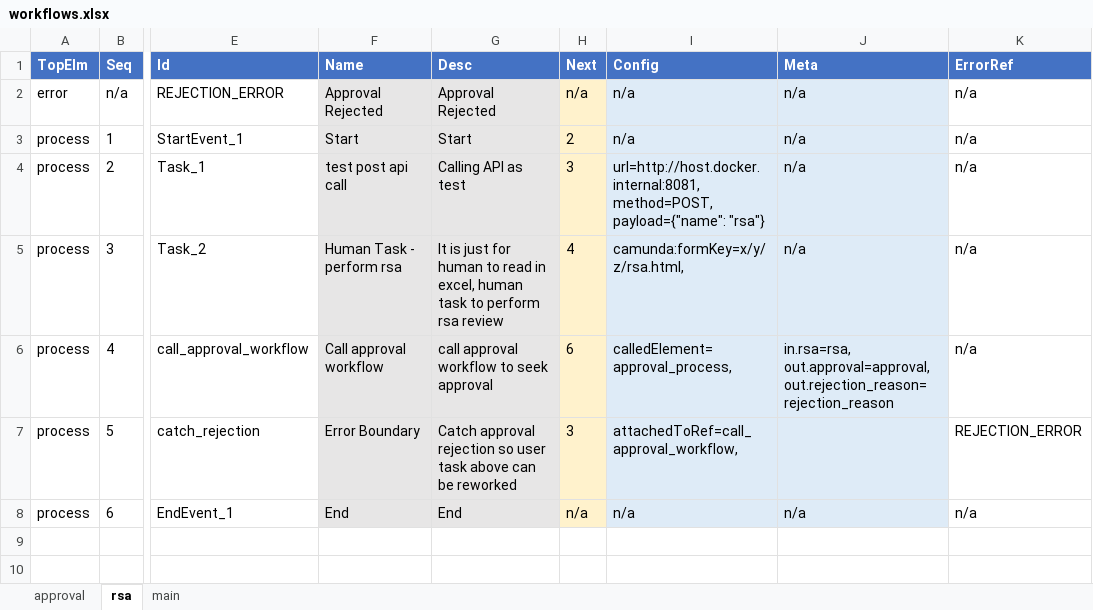
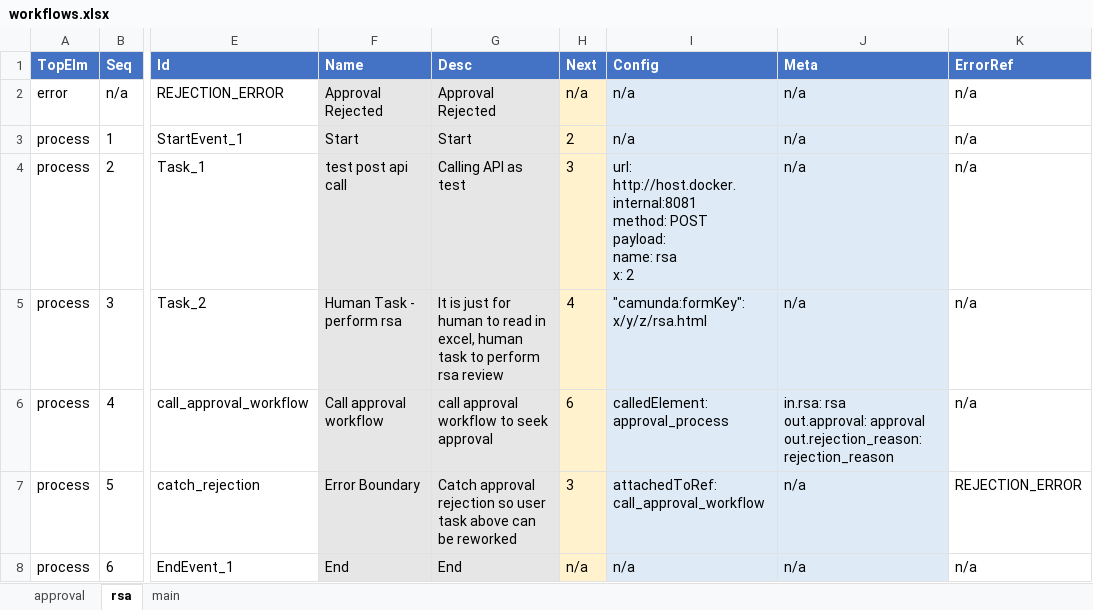
Before and after one commit to hyw208/workflow_generator, an Excel workbook: workflows.xlsx, sheet rsa, drawn as a sheet; only a part is shown, gaps mark what is left out; values as stored, in another font and other column widths than the file's, no borders; ↵ is a line break in a cell; the diff names each change by its address in the sheet, - before the commit and + after, or states it on an @@ line.

```diff
--- a/workflows.xlsx (sheet rsa)
+++ b/workflows.xlsx (sheet rsa)
-I4 (Config): url=http://host.docker.internal:8081, ↵ method=POST, ↵ payload={"name": "rsa"}
+I4 (Config): url: http://host.docker.internal:8081 ↵ method: POST ↵ payload: ↵ name: rsa ↵ x: 2
-I5 (Config): camunda:formKey=x/y/z/rsa.html,
+I5 (Config): "camunda:formKey": x/y/z/rsa.html
-I6 (Config): calledElement=approval_process,
+I6 (Config): calledElement: approval_process
-J6 (Meta): in.rsa=rsa, ↵ out.approval=approval, ↵ out.rejection_reason=rejection_reason
+J6 (Meta): in.rsa: rsa ↵ out.approval: approval ↵ out.rejection_reason: rejection_reason
-I7 (Config): attachedToRef=call_approval_workflow,
+I7 (Config): attachedToRef: call_approval_workflow
-J7 (Meta): (empty)
+J7 (Meta): n/a
```
Also changed, not shown: sheet main, sheet approval, 4 other files.
